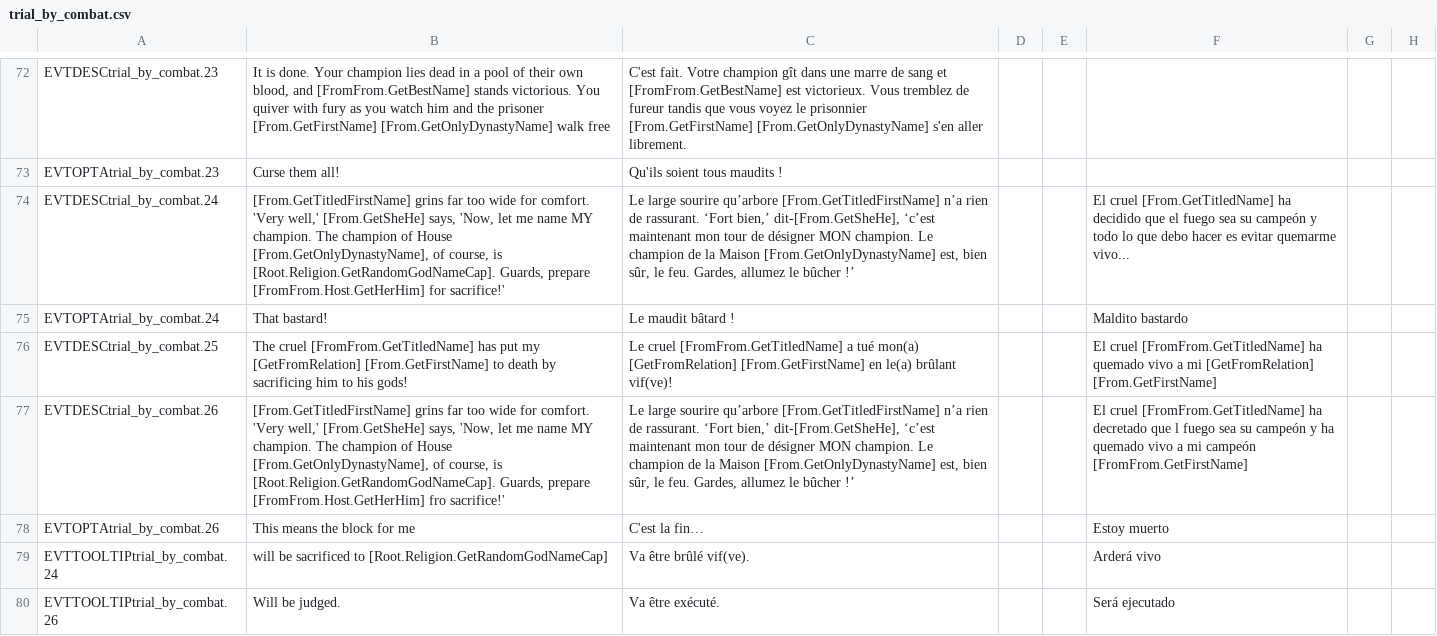
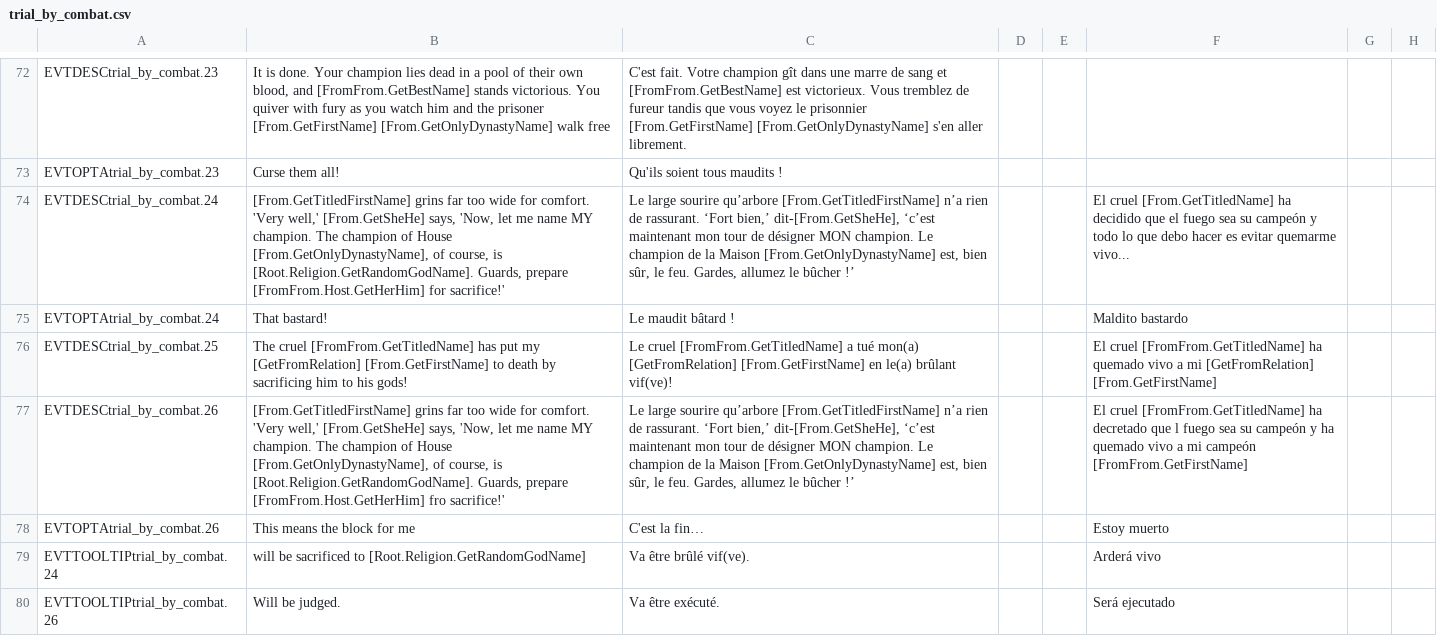
Before and after one commit to fishface60/lux-invicta, a CSV file: localisation/trial_by_combat.csv, drawn as a sheet; only a part is shown, gaps mark what is left out; the diff covers the shown part only; the diff names each change by its address in the sheet, - before the commit and + after, or states it on an @@ line.

Commit message:
- Generic feast for religions, based on the TOG ones, that lacked it previously. - Misc fixes
git-svn-id: https://lux-invicta-repository.googlecode.com/svn/trunk@96 ff88ff81-c050-8f60-273a-112f2fe8d395

```diff
--- a/localisation/trial_by_combat.csv
+++ b/localisation/trial_by_combat.csv
-B74: …course, is [Root.Religion.GetRandomGodNameCap]. Guards, prepare…
+B74: …course, is [Root.Religion.GetRandomGodName]. Guards, prepare…
-B77: …course, is [Root.Religion.GetRandomGodNameCap]. Guards, prepare…
+B77: …course, is [Root.Religion.GetRandomGodName]. Guards, prepare…
-B79: …sacrificed to [Root.Religion.GetRandomGodNameCap]
+B79: …sacrificed to [Root.Religion.GetRandomGodName]
```
Also changed, not shown: 7 edited cells elsewhere in this file, localisation/1_vanillaedits.csv, localisation/PB_events.csv, 10 other files.
